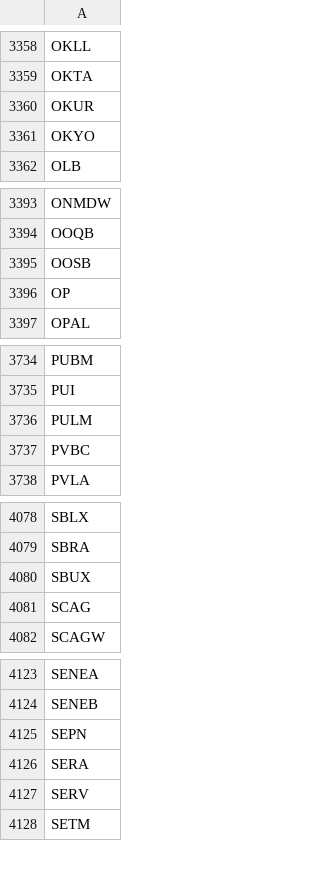
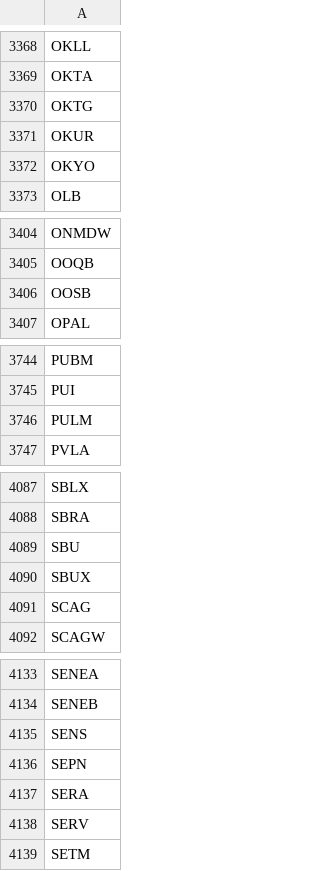
Before and after one commit to cmmds1982/nasdaq-tickers-fetcher, a CSV file: nasdaq_tickers.csv, drawn as a sheet; only a part is shown, gaps mark what is left out; the diff covers the shown part only.

```diff
--- a/nasdaq_tickers.csv
+++ b/nasdaq_tickers.csv
@@ -3359,2 +3369,3 @@ OKLL
 OKTA
+OKTG
 OKUR
@@ -3395,3 +3406,2 @@ OOQB
 OOSB
-OP
 OPAL
@@ -3736,3 +3746,2 @@ PUI
 PULM
-PVBC
 PVLA
@@ -4079,2 +4088,3 @@ SBLX
 SBRA
+SBU
 SBUX
@@ -4124,2 +4134,3 @@ SENEA
 SENEB
+SENS
 SEPN
```
Also changed, not shown: 15 added rows, 2 removed rows and 1 edited cell elsewhere in this file.
